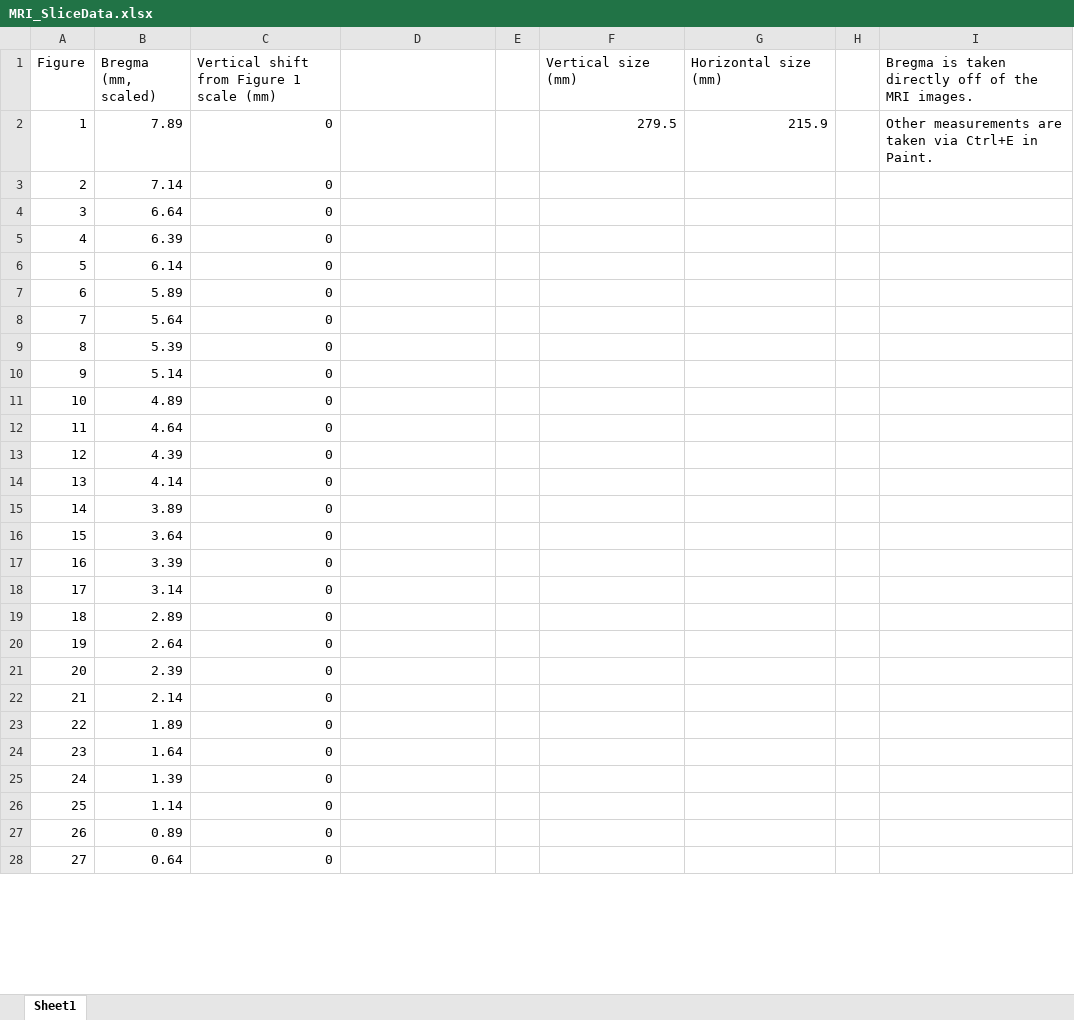
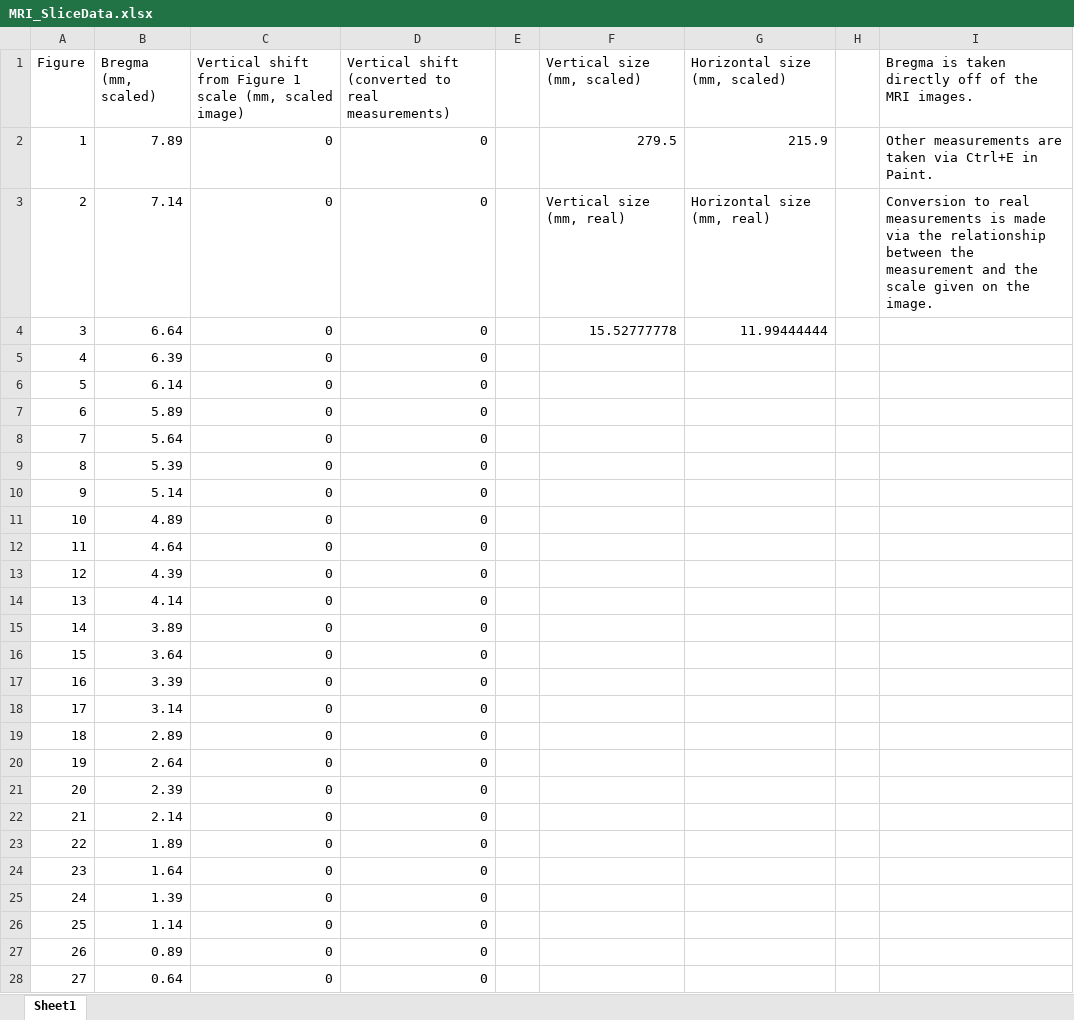
Before and after one commit to ericanordin/3DFrontalCortex, an Excel workbook: P&W MRI/MRI_SliceData.xlsx, sheet Sheet1, drawn as a sheet; only a part is shown; values as stored, in another font and other column widths than the file's, no borders; the diff covers the shown part only; the diff names each change by its address in the sheet, - before the commit and + after, or states it on an @@ line.

```diff
--- a/P&W MRI/MRI_SliceData.xlsx (sheet Sheet1)
+++ b/P&W MRI/MRI_SliceData.xlsx (sheet Sheet1)
-C1: …1 scale (mm)
+C1: …1 scale (mm, scaled image)
-D1: (empty)
+D1: Vertical shift (converted to real measurements)
-F1: Vertical size (mm)
+F1: Vertical size (mm, scaled)
-G1: Horizontal size (mm)
+G1: Horizontal size (mm, scaled)
-D2:D28: (empty)
+D2:D28: 0
-F3 (Vertical size (mm, scaled)): (empty)
+F3 (Vertical size (mm, scaled)): Vertical size (mm, real)
-G3 (Horizontal size (mm, scaled)): (empty)
+G3 (Horizontal size (mm, scaled)): Horizontal size (mm, real)
-I3: (empty)
+I3: Conversion to real measurements is made via the relationship between the measurement and the scale given on the image.
-F4 (Vertical size (mm, scaled)): (empty)
+F4 (Vertical size (mm, scaled)): 15.52777778
-G4 (Horizontal size (mm, scaled)): (empty)
+G4 (Horizontal size (mm, scaled)): 11.99444444
```
Also changed, not shown: 69 edited cells elsewhere in this sheet, 1 other file.
